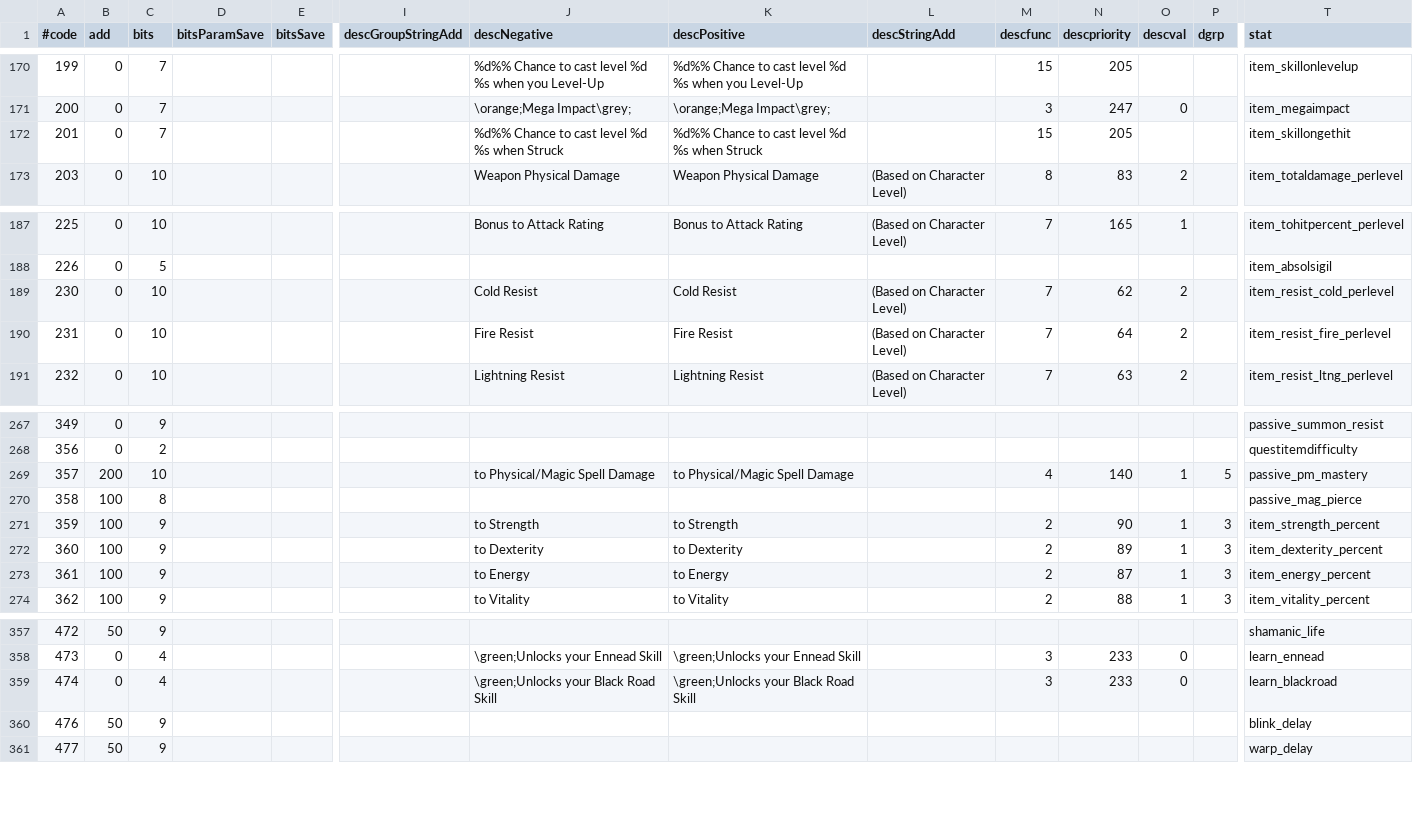
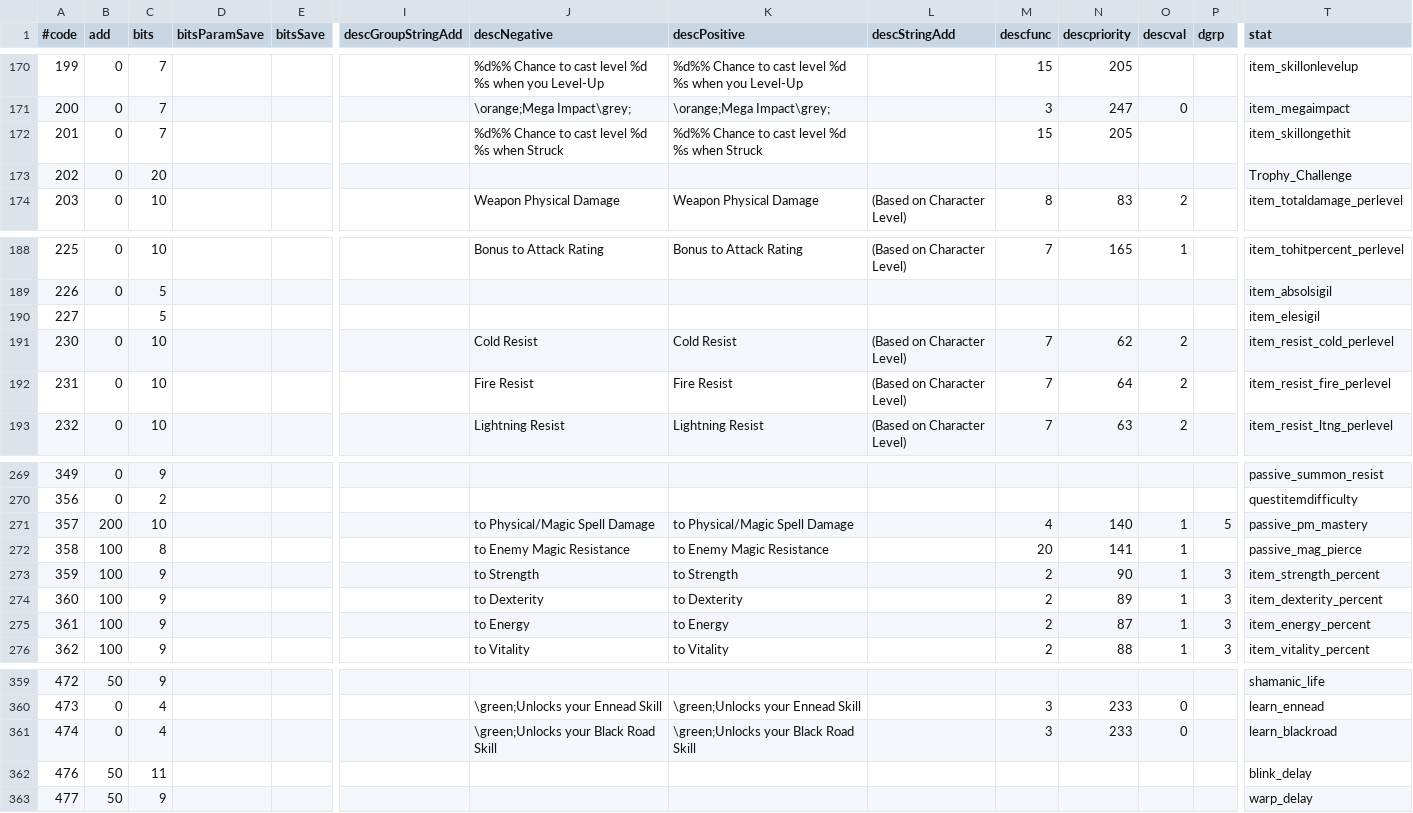
Before and after one commit to kambala-decapitator/MedianXLOfflineTools, a TSV file: utils/txt_parser/generated/en/props.tsv, drawn as a sheet; only a part is shown, gaps mark what is left out; addresses are those after the commit; rows hold the shown columns only; the diff names each change by its address in the sheet, - before the commit and + after, or states it on an @@ line.

```diff
--- a/utils/txt_parser/generated/en/props.tsv
+++ b/utils/txt_parser/generated/en/props.tsv
+row 173: 202 | 0 | 20 |  |  |  |  |  |  |  |  |  |  | Trophy_Challenge
+row 190: 227 |  | 5 |  |  |  |  |  |  |  |  |  |  | item_elesigil
-J272 (descNegative): (empty)
+J272 (descNegative): to Enemy Magic Resistance
-K272 (descPositive): (empty)
+K272 (descPositive): to Enemy Magic Resistance
-M272 (descfunc): (empty)
+M272 (descfunc): 20
-N272 (descpriority): (empty)
+N272 (descpriority): 141
-O272 (descval): (empty)
+O272 (descval): 1
-C362 (bits): 9
+C362 (bits): 11
```
Also changed, not shown: utils/txt_parser/generated/en/monsters.tsv, utils/txt_parser/generated/en/rw.tsv, 18 other files.
